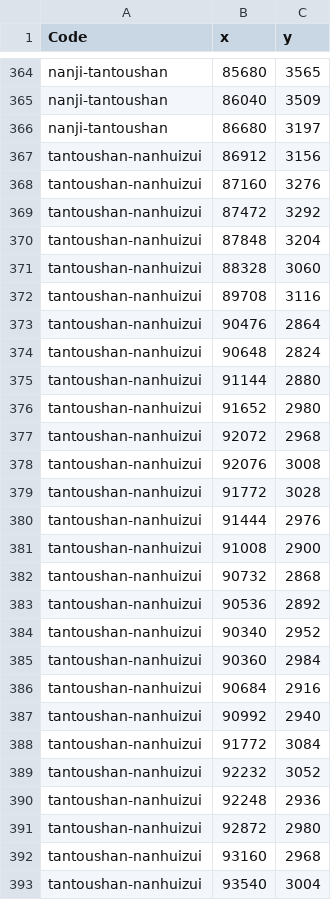
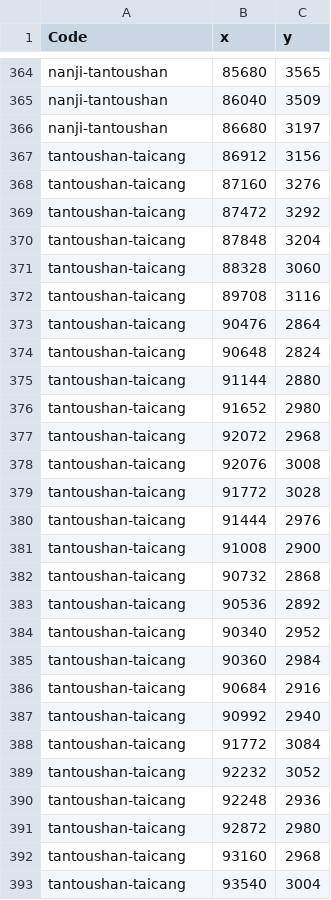
Before and after one commit to carpiediem/maokun-explorer, a CSV file: public/data/maokun-imagePaths.csv, drawn as a sheet; only a part is shown, gaps mark what is left out; the diff covers the shown part only.

```diff
--- a/public/data/maokun-imagePaths.csv
+++ b/public/data/maokun-imagePaths.csv
@@ -366,28 +366,28 @@ nanji-tantoushan,86040,3509
 nanji-tantoushan,86680,3197
-tantoushan-nanhuizui,86912,3156
-tantoushan-nanhuizui,87160,3276
-tantoushan-nanhuizui,87472,3292
-tantoushan-nanhuizui,87848,3204
-tantoushan-nanhuizui,88328,3060
-tantoushan-nanhuizui,89708,3116
-tantoushan-nanhuizui,90476,2864
-tantoushan-nanhuizui,90648,2824
-tantoushan-nanhuizui,91144,2880
-tantoushan-nanhuizui,91652,2980
-tantoushan-nanhuizui,92072,2968
-tantoushan-nanhuizui,92076,3008
-tantoushan-nanhuizui,91772,3028
-tantoushan-nanhuizui,91444,2976
-tantoushan-nanhuizui,91008,2900
-tantoushan-nanhuizui,90732,2868
-tantoushan-nanhuizui,90536,2892
-tantoushan-nanhuizui,90340,2952
-tantoushan-nanhuizui,90360,2984
-tantoushan-nanhuizui,90684,2916
-tantoushan-nanhuizui,90992,2940
-tantoushan-nanhuizui,91772,3084
-tantoushan-nanhuizui,92232,3052
-tantoushan-nanhuizui,92248,2936
-tantoushan-nanhuizui,92872,2980
-tantoushan-nanhuizui,93160,2968
-tantoushan-nanhuizui,93540,3004
+tantoushan-taicang,86912,3156
+tantoushan-taicang,87160,3276
+tantoushan-taicang,87472,3292
+tantoushan-taicang,87848,3204
+tantoushan-taicang,88328,3060
+tantoushan-taicang,89708,3116
+tantoushan-taicang,90476,2864
+tantoushan-taicang,90648,2824
+tantoushan-taicang,91144,2880
+tantoushan-taicang,91652,2980
+tantoushan-taicang,92072,2968
+tantoushan-taicang,92076,3008
+tantoushan-taicang,91772,3028
+tantoushan-taicang,91444,2976
+tantoushan-taicang,91008,2900
+tantoushan-taicang,90732,2868
+tantoushan-taicang,90536,2892
+tantoushan-taicang,90340,2952
+tantoushan-taicang,90360,2984
+tantoushan-taicang,90684,2916
+tantoushan-taicang,90992,2940
+tantoushan-taicang,91772,3084
+tantoushan-taicang,92232,3052
+tantoushan-taicang,92248,2936
+tantoushan-taicang,92872,2980
+tantoushan-taicang,93160,2968
+tantoushan-taicang,93540,3004
```
Also changed, not shown: 2 removed rows and 24 edited cells elsewhere in this file, public/data/maokun-places.csv, public/data/maokun-rutters.csv, 6 other files.
